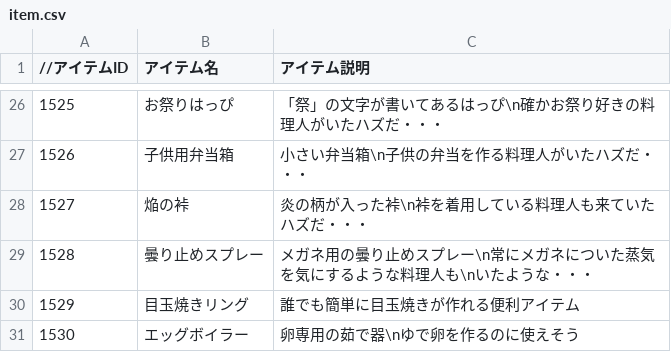
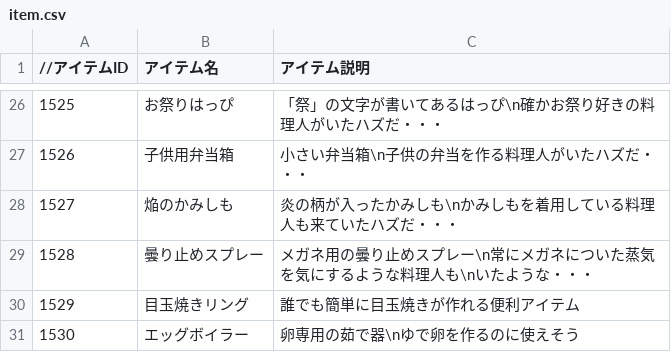
Before and after one commit to the-last-dinner/6chefs-full, a CSV file: Resources/csv/item.csv, drawn as a sheet; only a part is shown, gaps mark what is left out.

```diff
--- a/Resources/csv/item.csv
+++ b/Resources/csv/item.csv
@@ -27,3 +27,3 @@
 1526,子供用弁当箱,小さい弁当箱\n子供の弁当を作る料理人がいたハズだ・・・
-1527,焔の裃,炎の柄が入った裃\n裃を着用している料理人も来ていたハズだ・・・
+1527,焔のかみしも,炎の柄が入ったかみしも\nかみしもを着用している料理人も来ていたハズだ・・・
 1528,曇り止めスプレー,メガネ用の曇り止めスプレー\n常にメガネについた蒸気を気にするような料理人も\nいたような・・・
```
Also changed, not shown: 1 other file.
